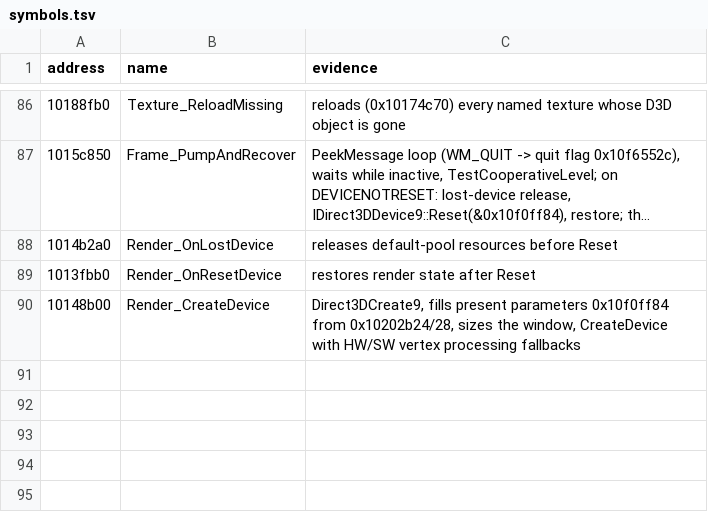
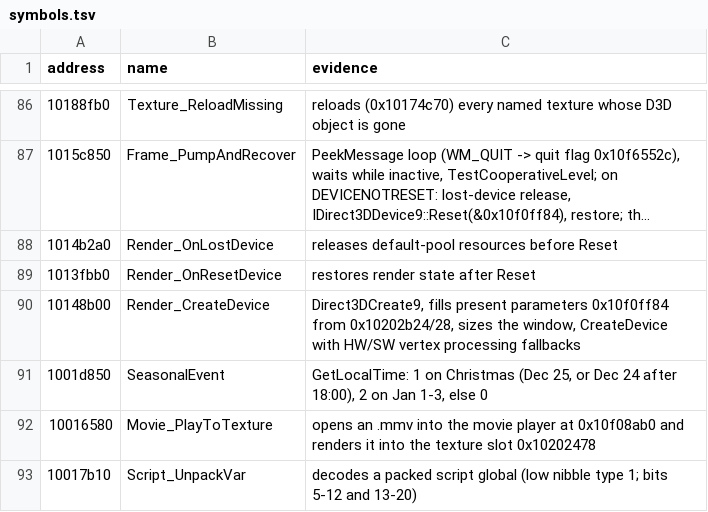
Before and after one commit to ObeseCatLord/Gurumin-Decompilation, a TSV file: symbols.tsv, drawn as a sheet; only a part is shown, gaps mark what is left out; long unchanged cells end in …; the diff names each change by its address in the sheet, - before the commit and + after, or states it on an @@ line.

```diff
--- a/symbols.tsv
+++ b/symbols.tsv
+row 91: 1001d850 | SeasonalEvent | GetLocalTime: 1 on Christmas (Dec 25, or Dec 24 after 18:00), 2 on Jan 1-3, else 0
+row 92: 10016580 | Movie_PlayToTexture | opens an .mmv into the movie player at 0x10f08ab0 and renders it into the texture slot 0x10202478
+row 93: 10017b10 | Script_UnpackVar | decodes a packed script global (low nibble type 1; bits 5-12 and 13-20)
```
Also changed, not shown: decomp/obj_symbols.tsv, 3 other files.
